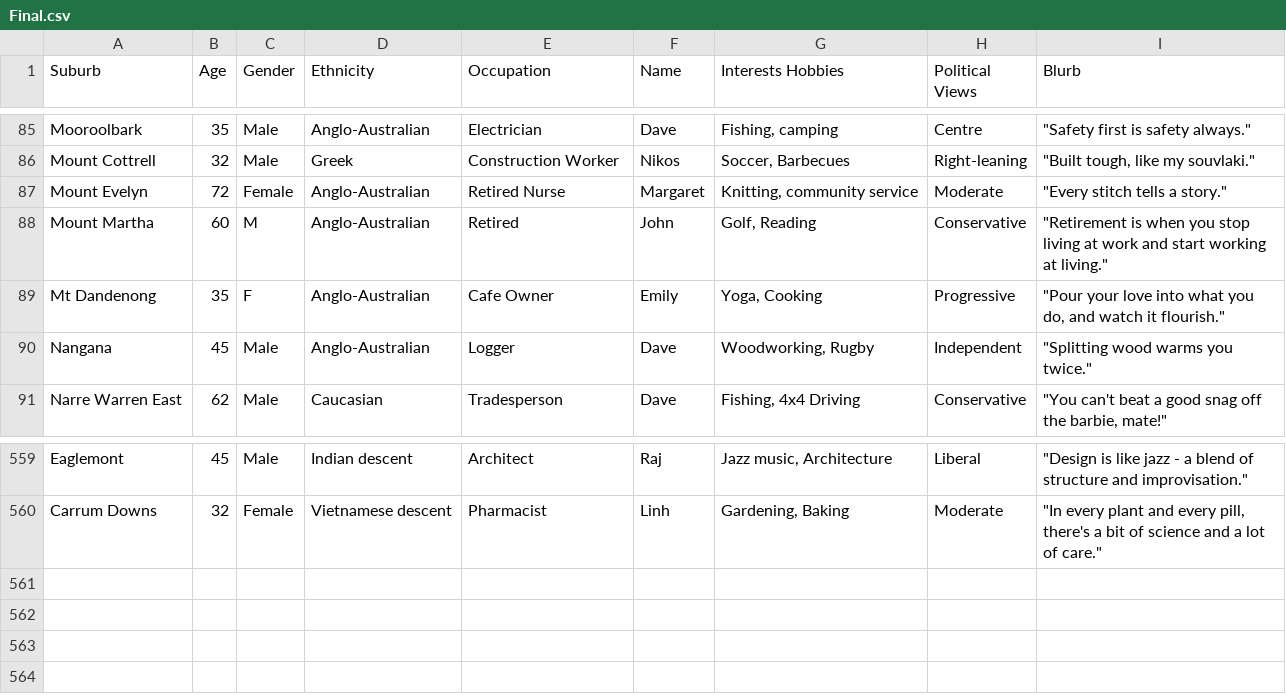
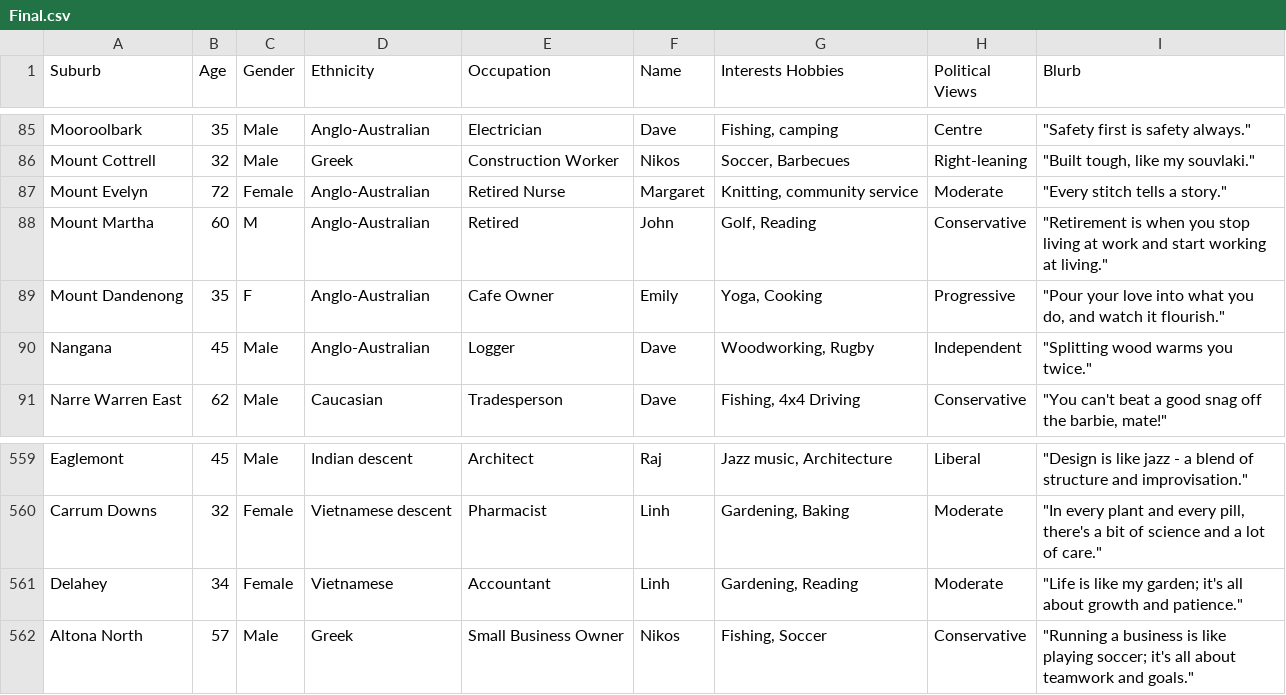
Before and after one commit to FungoBungaloid/naibourhoods, a CSV file: data/Final.csv, drawn as a sheet; only a part is shown, gaps mark what is left out.

```diff
--- a/data/Final.csv
+++ b/data/Final.csv
@@ -88,3 +88,3 @@ Mount Evelyn,72,Female,Anglo-Australian,Retired Nurse,Margaret,"Knitting, commun
 Mount Martha,60,M,Anglo-Australian,Retired,John,"Golf, Reading",Conservative,"""Retirement is when you stop living at work and start working at living."""
-Mt Dandenong,35,F,Anglo-Australian,Cafe Owner,Emily,"Yoga, Cooking",Progressive,"""Pour your love into what you do, and watch it flourish."""
+Mount Dandenong,35,F,Anglo-Australian,Cafe Owner,Emily,"Yoga, Cooking",Progressive,"""Pour your love into what you do, and watch it flourish."""
 Nangana,45,Male,Anglo-Australian,Logger,Dave,"Woodworking, Rugby",Independent,"""Splitting wood warms you twice."""
@@ -560 +560,3 @@ Eaglemont,45,Male,Indian descent,Architect,Raj,"Jazz music, Architecture",Libera
 Carrum Downs,32,Female,Vietnamese descent,Pharmacist,Linh,"Gardening, Baking",Moderate,"""In every plant and every pill, there's a bit of science and a lot of care."""
+Delahey,34,Female,Vietnamese,Accountant,Linh,"Gardening, Reading",Moderate,"""Life is like my garden; it's all about growth and patience."""
+Altona North,57,Male,Greek,Small Business Owner,Nikos,"Fishing, Soccer",Conservative,"""Running a business is like playing soccer; it's all about teamwork and goals."""
```
Also changed, not shown: 12 other files.
